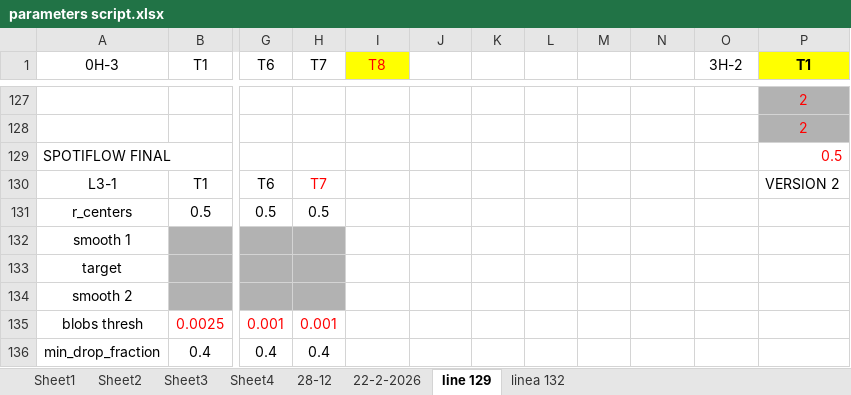
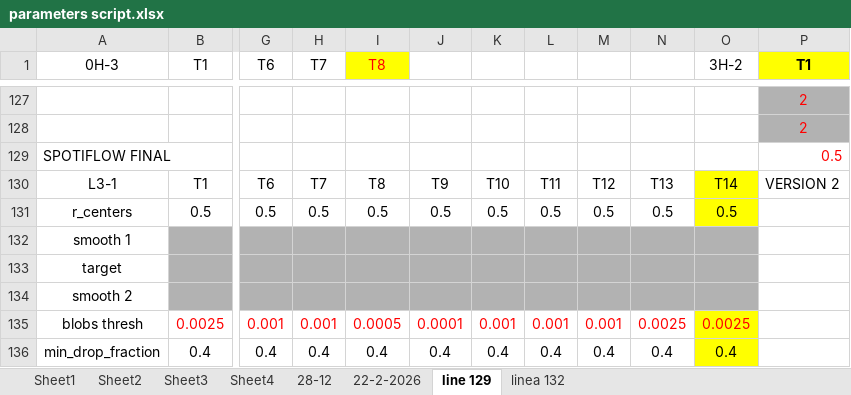
Before and after one commit to Nahuel88Ar/Lysosomes, an Excel workbook: parameters script.xlsx, sheet line 129, drawn as a sheet; only a part is shown, gaps mark what is left out; values as stored, in another font and other column widths than the file's, no borders; charts and pictures not drawn; the diff covers the shown part only; the diff names each change by its address in the sheet, - before the commit and + after, or states it on an @@ line.

```diff
--- a/parameters script.xlsx (sheet line 129)
+++ b/parameters script.xlsx (sheet line 129)
-H130 text colour: #FF0000
+H130 text colour: black
-I130 (T8): (empty)
+I130 (T8): T8
-J130: (empty)
+J130: T9
-K130: (empty)
+K130: T10
-L130: (empty)
+L130: T11
-M130: (empty)
+M130: T12
-N130: (empty)
+N130: T13
-O130 (3H-2): (empty)
+O130 (3H-2): T14
-O130:O131 fill: none
+O130:O131 fill: #FFFF00
-I131 (T8): (empty)
+I131 (T8): 0.5
-J131: (empty)
+J131: 0.5
-K131: (empty)
+K131: 0.5
-L131: (empty)
+L131: 0.5
-M131: (empty)
+M131: 0.5
-N131: (empty)
+N131: 0.5
-O131 (3H-2): (empty)
+O131 (3H-2): 0.5
-I132:O134 fill: none
+I132:O134 fill: #B2B2B2
-I135 (T8): (empty)
+I135 (T8): 0.0005
-J135: (empty)
+J135: 0.0001
-K135: (empty)
+K135: 0.001
-L135: (empty)
+L135: 0.001
-M135: (empty)
+M135: 0.001
-N135: (empty)
+N135: 0.0025
-O135 (3H-2): (empty)
+O135 (3H-2): 0.0025
-O135:O136 fill: none
+O135:O136 fill: #FFFF00
-I136 (T8): (empty)
+I136 (T8): 0.4
-J136: (empty)
+J136: 0.4
-K136: (empty)
+K136: 0.4
-L136: (empty)
+L136: 0.4
-M136: (empty)
+M136: 0.4
-N136: (empty)
+N136: 0.4
-O136 (3H-2): (empty)
+O136 (3H-2): 0.4
```
Also changed, not shown: 2 added rows, 70 edited cells and cell formats elsewhere in this sheet, 1 other file.
